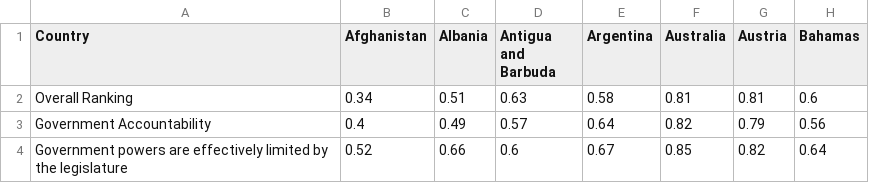
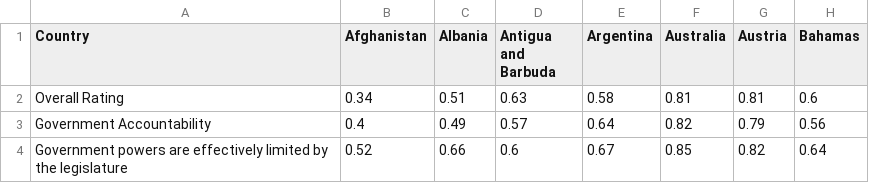
Before and after one commit to D1Matman/country-sec, a CSV file: src/wjp.csv, drawn as a sheet; only a part is shown; the diff names each change by its address in the sheet, - before the commit and + after, or states it on an @@ line.

Commit message:
Update wjp.csv
minor edit, changed "Overall Ranking" to "Overall Score", since context is bit different when shown on the Country Info screen.

```diff
--- a/src/wjp.csv
+++ b/src/wjp.csv
-A2 (Country): Overall Ranking
+A2 (Country): Overall Rating
```
